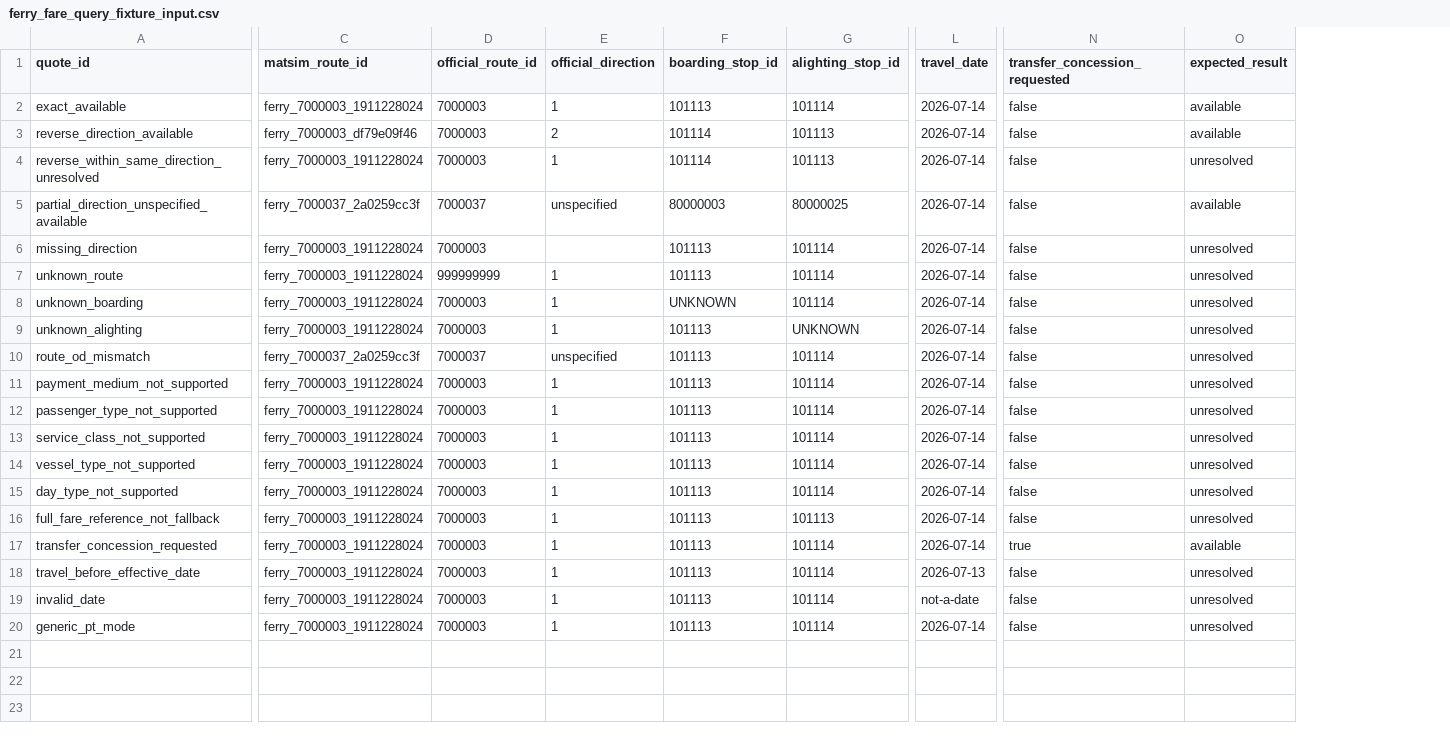
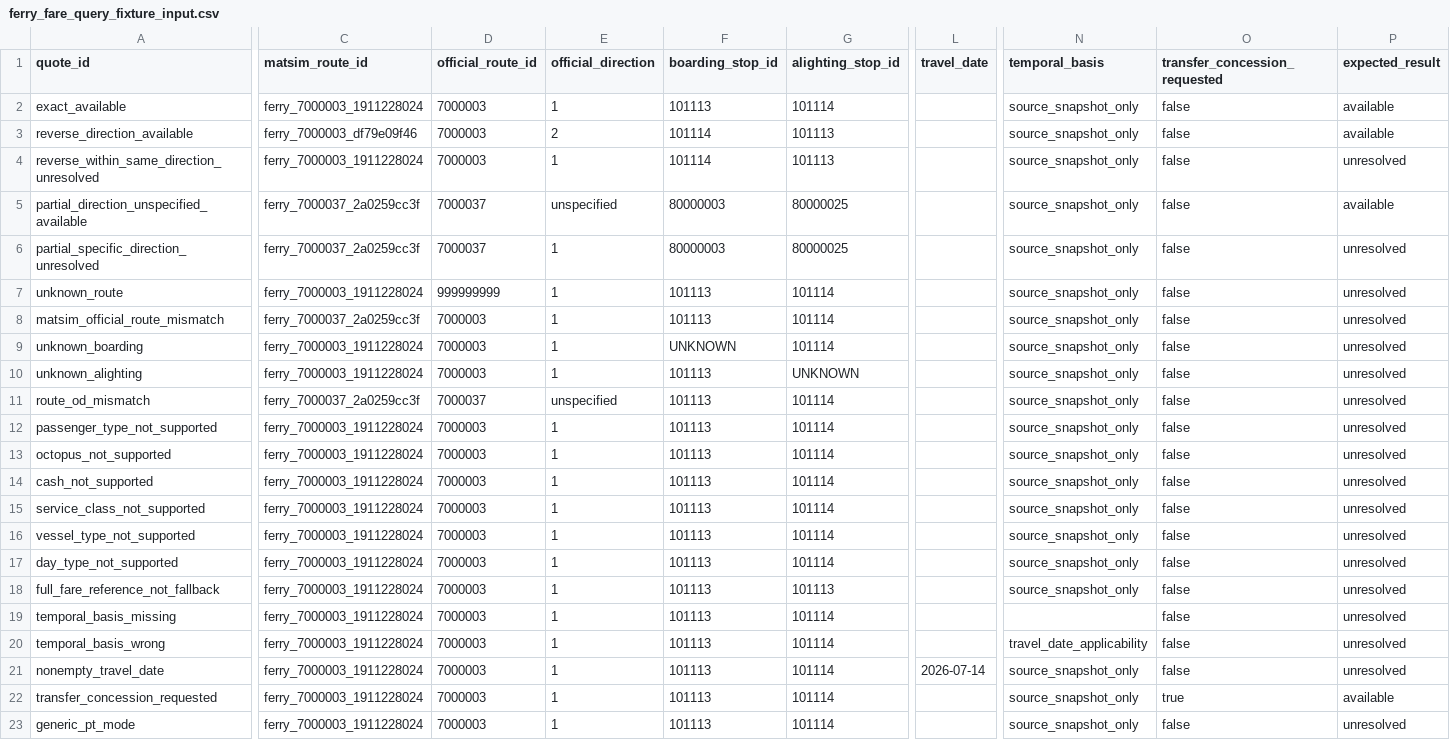
Before and after one commit to Tensort-s/matsim-example-project, a CSV file: data/transport_costs/hongkong/pt_fare_v1/ferry_fare_v1/ferry_fare_query_fixture_input.csv, drawn as a sheet; only a part is shown, gaps mark what is left out; removed rows and columns are numbered as before the commit, all else as after; rows hold the shown columns only; the diff names each change by its address in the sheet, - before the commit and + after, or states it on an @@ line.

```diff
--- a/data/transport_costs/hongkong/pt_fare_v1/ferry_fare_v1/ferry_fare_query_fixture_input.csv
+++ b/data/transport_costs/hongkong/pt_fare_v1/ferry_fare_v1/ferry_fare_query_fixture_input.csv
+column N (temporal_basis), rows 2-7: all source_snapshot_only; rows 9-12: all source_snapshot_only; rows 15-21: source_snapshot_only | source_snapshot_only | source_snapshot_only | source_snapshot_only |  | travel_date_applicability | source_snapshot_only; row 23: source_snapshot_only
-L2:L7 (travel_date): 2026-07-14
+L2:L7 (travel_date): (empty)
-A6 (quote_id): missing_direction
+A6 (quote_id): partial_specific_direction_unresolved
-C6 (matsim_route_id): ferry_7000003_1911228024
+C6 (matsim_route_id): ferry_7000037_2a0259cc3f
-D6 (official_route_id): 7000003
+D6 (official_route_id): 7000037
-E6 (official_direction): (empty)
+E6 (official_direction): 1
-F6 (boarding_stop_id): 101113
+F6 (boarding_stop_id): 80000003
-G6 (alighting_stop_id): 101114
+G6 (alighting_stop_id): 80000025
+row 8: matsim_official_route_mismatch | ferry_7000037_2a0259cc3f | 7000003 | 1 | 101113 | 101114 |  | source_snapshot_only | false | unresolved
-L9:L11 (travel_date): 2026-07-14
+L9:L11 (travel_date): (empty)
-row 11: payment_medium_not_supported | ferry_7000003_1911228024 | 7000003 | 1 | 101113 | 101114 | 2026-07-14 | false | unresolved
-L12 (travel_date): 2026-07-14
+L12 (travel_date): (empty)
+row 13: octopus_not_supported | ferry_7000003_1911228024 | 7000003 | 1 | 101113 | 101114 |  | source_snapshot_only | false | unresolved
+row 14: cash_not_supported | ferry_7000003_1911228024 | 7000003 | 1 | 101113 | 101114 |  | source_snapshot_only | false | unresolved
-L15:L19 (travel_date): 2026-07-14
+L15:L19 (travel_date): (empty)
-A19 (quote_id): transfer_concession_requested
+A19 (quote_id): temporal_basis_missing
-O19 (transfer_concession_requested): true
+O19 (transfer_concession_requested): false
-P19 (expected_result): available
+P19 (expected_result): unresolved
-A20 (quote_id): travel_before_effective_date
+A20 (quote_id): temporal_basis_wrong
-L20 (travel_date): 2026-07-13
+L20 (travel_date): (empty)
-A21 (quote_id): invalid_date
+A21 (quote_id): nonempty_travel_date
-L21 (travel_date): not-a-date
+L21 (travel_date): 2026-07-14
+row 22: transfer_concession_requested | ferry_7000003_1911228024 | 7000003 | 1 | 101113 | 101114 |  | source_snapshot_only | true | available
-L23 (travel_date): 2026-07-14
+L23 (travel_date): (empty)
```
Also changed, not shown: data/transport_costs/hongkong/pt_fare_v1/ferry_fare_v1/ferry_fare_query_fixture_output.csv, data/transport_costs/hongkong/pt_fare_v1/ferry_fare_v1/ferry_route_full_fare_reference.csv, 13 other files.
